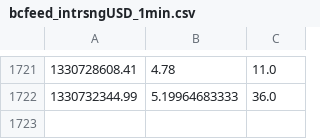
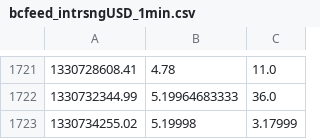
Before and after one commit to Pascal66/ga-bitbot, a CSV file: datafeed/bcfeed_intrsngUSD_1min.csv, drawn as a sheet; only a part is shown, gaps mark what is left out; the diff names each change by its address in the sheet, - before the commit and + after, or states it on an @@ line.

```diff
--- a/datafeed/bcfeed_intrsngUSD_1min.csv
+++ b/datafeed/bcfeed_intrsngUSD_1min.csv
+row 1723: 1330734255.02 | 5.19998 | 3.17999
```
Also changed, not shown: datafeed/bcfeed_virwoxSLL_1min.csv, 5 other files.
